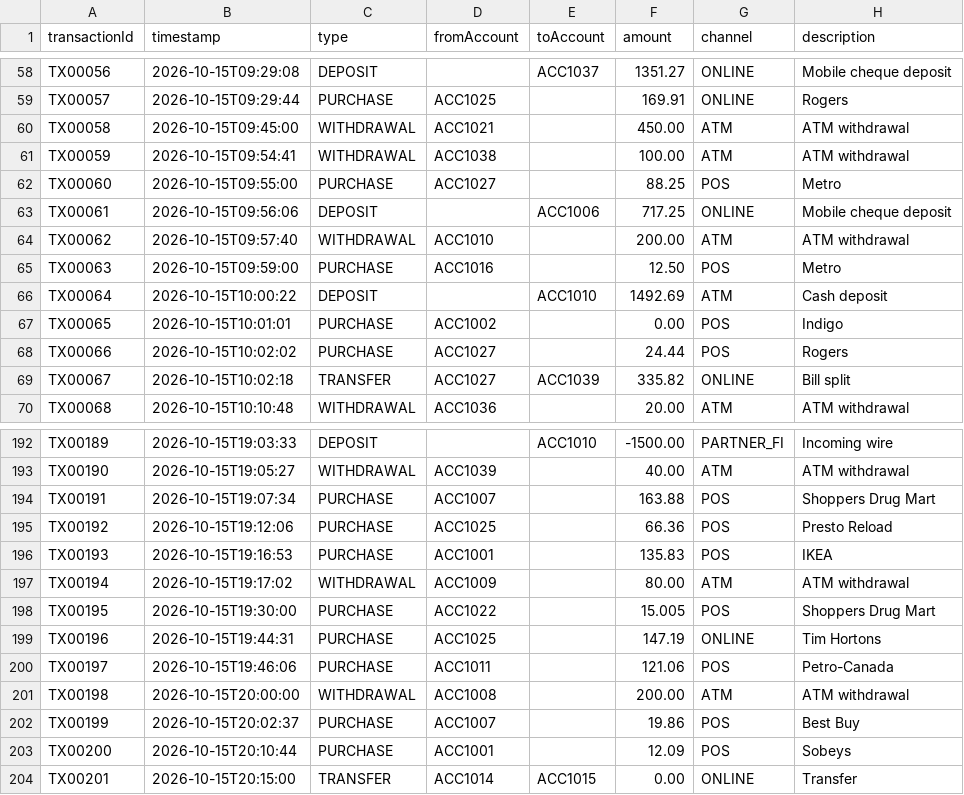
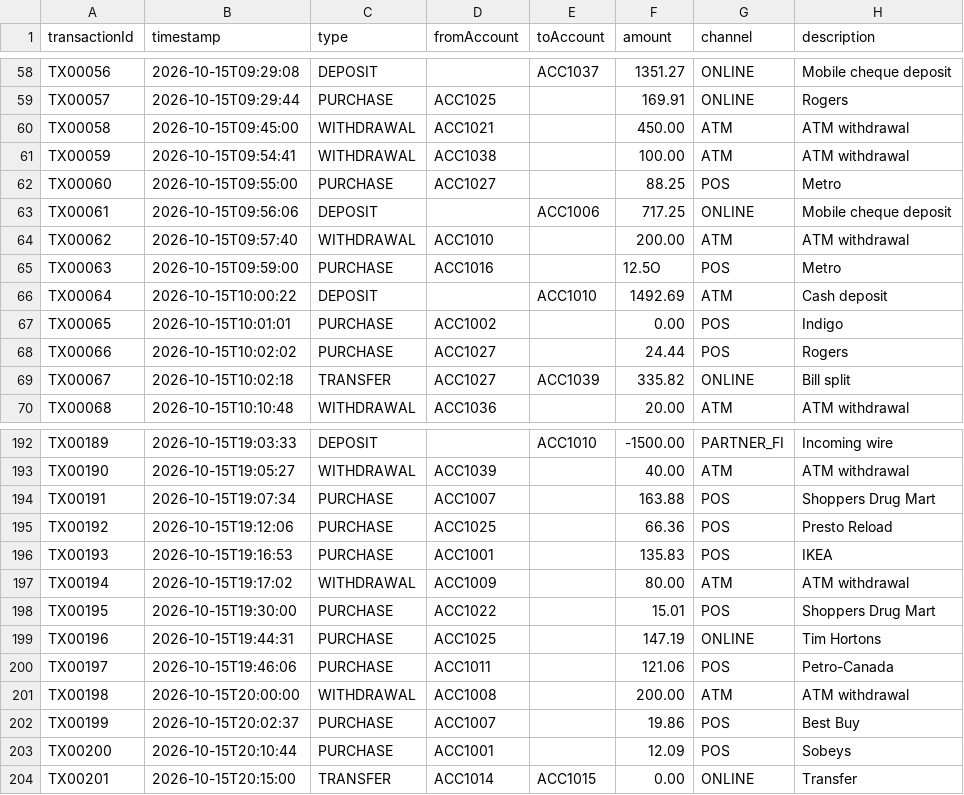
Before and after one commit to Harry-Huynh/jarvis-hackathon-data-october, a CSV file: transactions_cleaned.csv, drawn as a sheet; only a part is shown, gaps mark what is left out.

Commit message:
Clean transactions

```diff
--- a/transactions_cleaned.csv
+++ b/transactions_cleaned.csv
@@ -64,3 +64,3 @@ TX00061,2026-10-15T09:56:06,DEPOSIT,,ACC1006,717.25,ONLINE,Mobile cheque deposit
 TX00062,2026-10-15T09:57:40,WITHDRAWAL,ACC1010,,200.00,ATM,ATM withdrawal
-TX00063,2026-10-15T09:59:00,PURCHASE,ACC1016,,12.50,POS,Metro
+TX00063,2026-10-15T09:59:00,PURCHASE,ACC1016,,12.5O,POS,Metro
 TX00064,2026-10-15T10:00:22,DEPOSIT,,ACC1010,1492.69,ATM,Cash deposit
@@ -197,3 +197,3 @@ TX00193,2026-10-15T19:16:53,PURCHASE,ACC1001,,135.83,POS,IKEA
 TX00194,2026-10-15T19:17:02,WITHDRAWAL,ACC1009,,80.00,ATM,ATM withdrawal
-TX00195,2026-10-15T19:30:00,PURCHASE,ACC1022,,15.005,POS,Shoppers Drug Mart
+TX00195,2026-10-15T19:30:00,PURCHASE,ACC1022,,15.01,POS,Shoppers Drug Mart
 TX00196,2026-10-15T19:44:31,PURCHASE,ACC1025,,147.19,ONLINE,Tim Hortons
```
Also changed, not shown: 4 other files.
